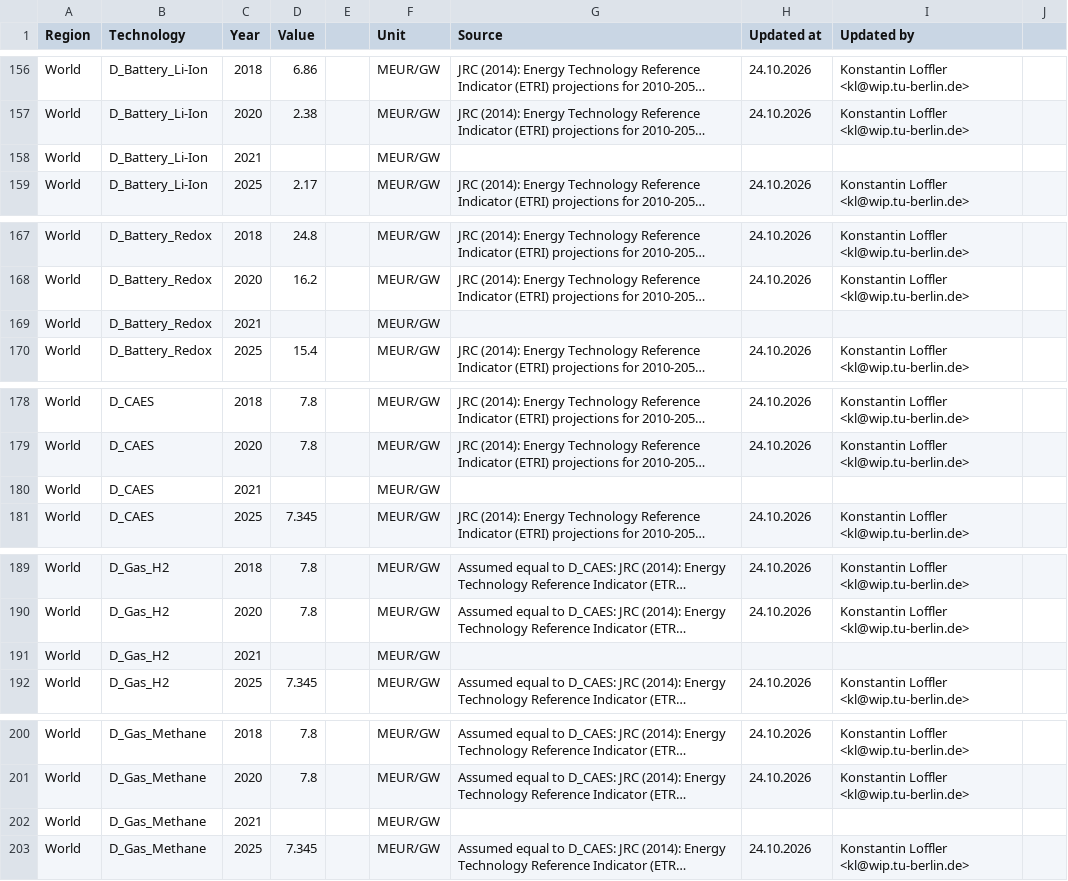
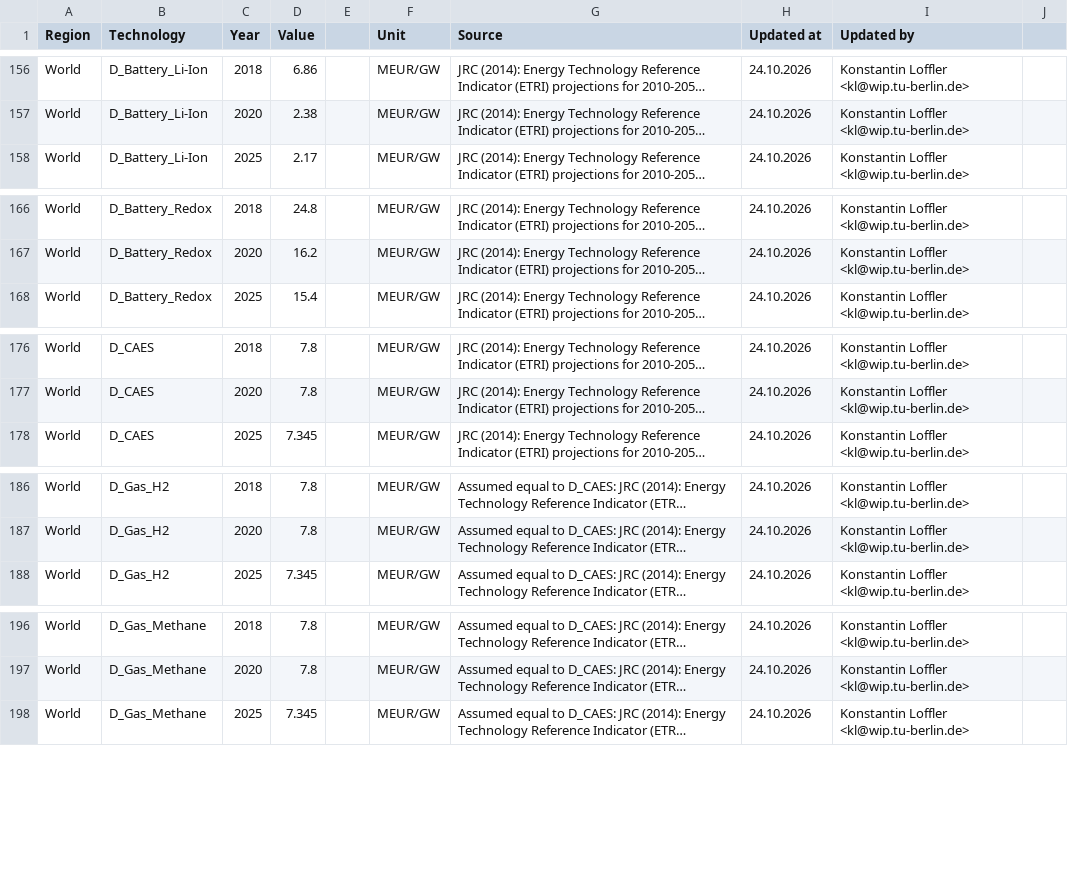
Before and after one commit to GENeSYS-MOD/GENeSYS_MOD.data, a CSV file: Data/Parameters/Par_FixedCost/Par_FixedCost.csv, drawn as a sheet; only a part is shown, gaps mark what is left out; long unchanged cells end in …; the diff covers the shown part only; the diff names each change by its address in the sheet, - before the commit and + after, or states it on an @@ line.

```diff
--- a/Data/Parameters/Par_FixedCost/Par_FixedCost.csv
+++ b/Data/Parameters/Par_FixedCost/Par_FixedCost.csv
-row 158: World | D_Battery_Li-Ion | 2021 |  |  | MEUR/GW
-row 169: World | D_Battery_Redox | 2021 |  |  | MEUR/GW
-row 180: World | D_CAES | 2021 |  |  | MEUR/GW
-row 191: World | D_Gas_H2 | 2021 |  |  | MEUR/GW
-row 202: World | D_Gas_Methane | 2021 |  |  | MEUR/GW
```
Also changed, not shown: 2 removed rows elsewhere in this file, Data/Parameters/Par_CapitalCost/Par_CapitalCost.csv.
